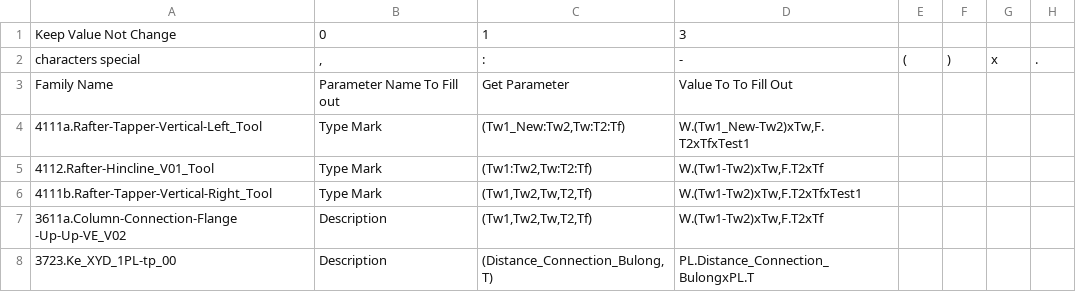
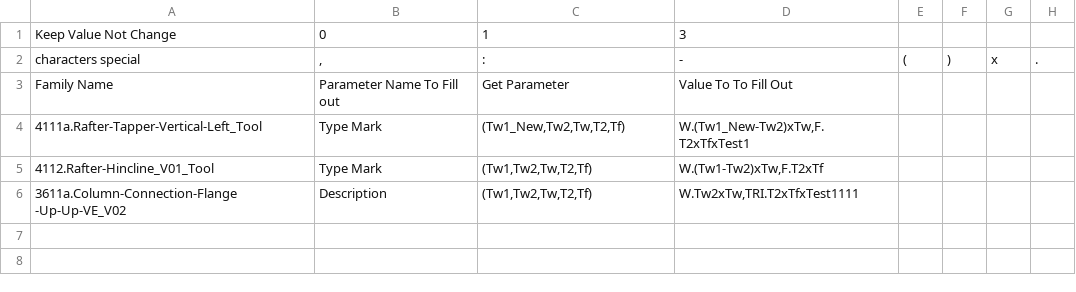
Before and after one commit to nhuannguyen1/pyRevitnvn, a CSV file: PySteelFraming.tab/GetDataFromColumnAndFraming.panel/GetDataFromColumnAndFraming.pushbutton/Set_Config.csv, drawn as a sheet.

```diff
--- a/PySteelFraming.tab/GetDataFromColumnAndFraming.panel/GetDataFromColumnAndFraming.pushbutton/Set_Config.csv
+++ b/PySteelFraming.tab/GetDataFromColumnAndFraming.panel/GetDataFromColumnAndFraming.pushbutton/Set_Config.csv
@@ -3,6 +3,4 @@ characters special;,;:;-;(;);x;.
 Family Name;Parameter Name To Fill out; Get Parameter; Value To To Fill Out
-4111a.Rafter-Tapper-Vertical-Left_Tool;Type Mark;(Tw1_New:Tw2,Tw:T2:Tf);W.(Tw1_New-Tw2)xTw,F.T2xTfxTest1
-4112.Rafter-Hincline_V01_Tool;Type Mark;(Tw1:Tw2,Tw:T2:Tf);W.(Tw1-Tw2)xTw,F.T2xTf
-4111b.Rafter-Tapper-Vertical-Right_Tool;Type Mark;(Tw1,Tw2,Tw,T2,Tf);W.(Tw1-Tw2)xTw,F.T2xTfxTest1
-3611a.Column-Connection-Flange -Up-Up-VE_V02;Description;(Tw1,Tw2,Tw,T2,Tf);W.(Tw1-Tw2)xTw,F.T2xTf
-3723.Ke_XYD_1PL-tp_00;Description;(Distance_Connection_Bulong,T);PL.Distance_Connection_BulongxPL.T
+4111a.Rafter-Tapper-Vertical-Left_Tool;Type Mark;(Tw1_New,Tw2,Tw,T2,Tf);W.(Tw1_New-Tw2)xTw,F.T2xTfxTest1
+4112.Rafter-Hincline_V01_Tool;Type Mark;(Tw1,Tw2,Tw,T2,Tf);W.(Tw1-Tw2)xTw,F.T2xTf
+3611a.Column-Connection-Flange -Up-Up-VE_V02;Description;(Tw1,Tw2,Tw,T2,Tf);W.Tw2xTw,TRI.T2xTfxTest1111
```
Also changed, not shown: 1 other file.
